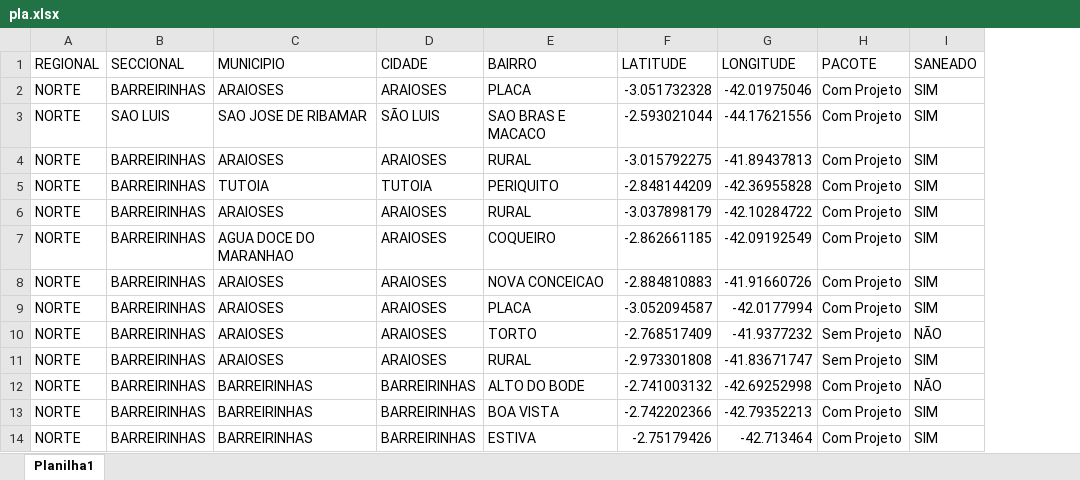
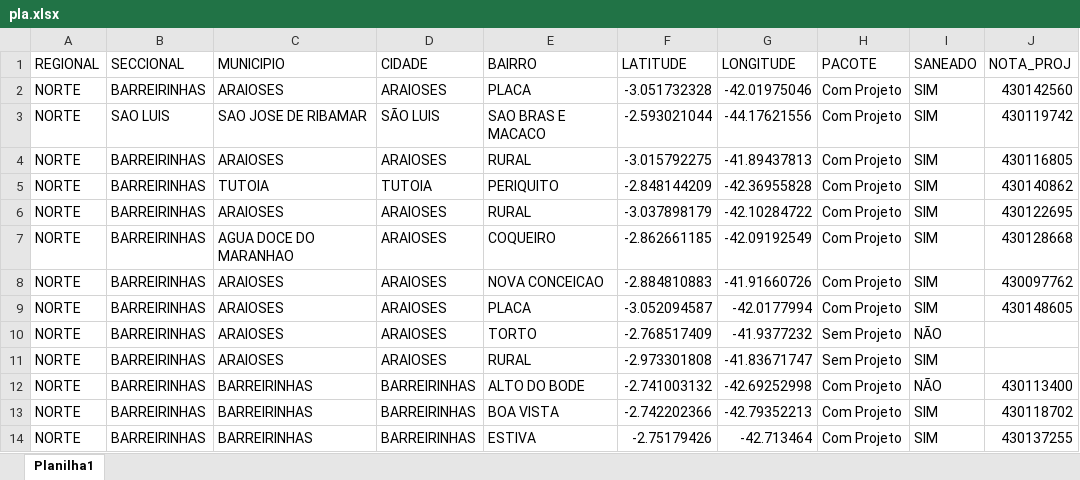
Before and after one commit to marciomendonc4/sigabases-dashboard, an Excel workbook: pla.xlsx, sheet Planilha1, drawn as a sheet; only a part is shown; values as stored, in another font and other column widths than the file's, no borders; the diff names each change by its address in the sheet, - before the commit and + after, or states it on an @@ line.

Commit message:
pla

```diff
--- a/pla.xlsx (sheet Planilha1)
+++ b/pla.xlsx (sheet Planilha1)
+column J (NOTA_PROJ), rows 2-14: 430142560 | 430119742 | 430116805 | 430140862 | 430122695 | 430128668 | 430097762 | 430148605 |  |  | 430113400 | 430118702 | 430137255
```
